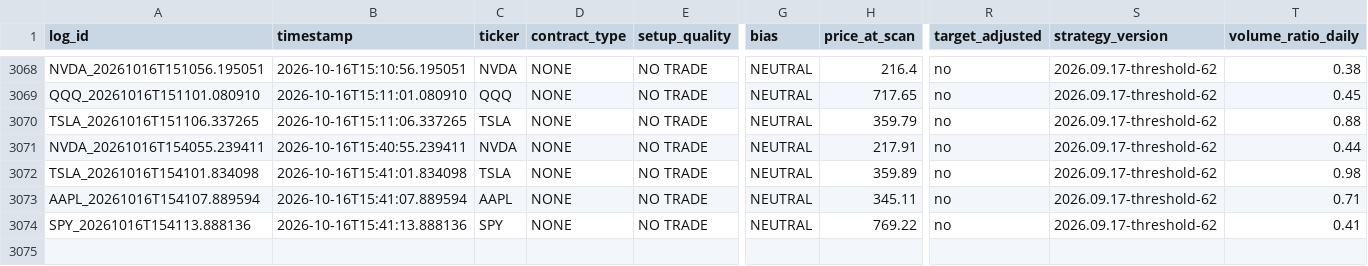
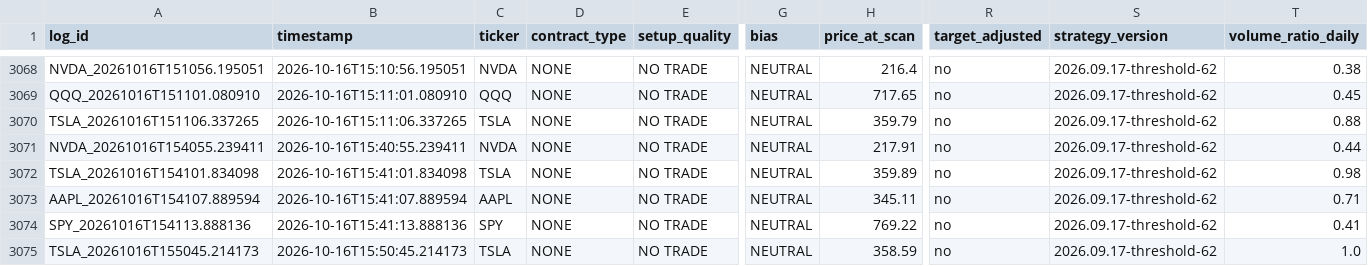
Before and after one commit to xel0irg/stock-ai-bot, a CSV file: backtest/signals_log.csv, drawn as a sheet; only a part is shown, gaps mark what is left out; rows hold the shown columns only; the diff names each change by its address in the sheet, - before the commit and + after, or states it on an @@ line.

Commit message:
chore: update backtest log + prescreener state [skip ci]

```diff
--- a/backtest/signals_log.csv
+++ b/backtest/signals_log.csv
+row 3075: TSLA_20261016T155045.214173 | 2026-10-16T15:50:45.214173 | TSLA | NONE | NO TRADE | NEUTRAL | 358.59 | no | 2026.09.17-threshold-62 | 1.0
```
Also changed, not shown: 1 other file.
